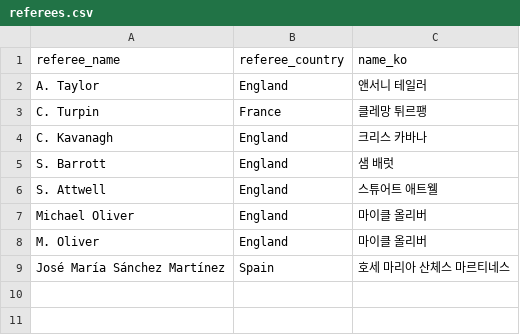
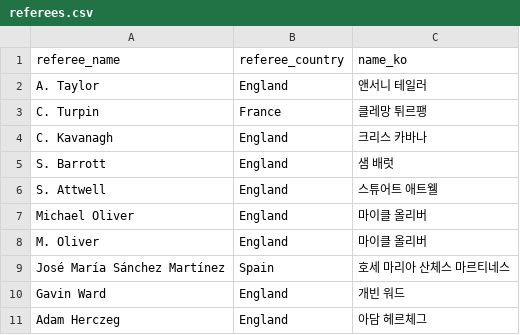
Before and after one commit to bgh1234554/football-obs-backend, a CSV file: src/main/resources/data/referees.csv, drawn as a sheet.

```diff
--- a/src/main/resources/data/referees.csv
+++ b/src/main/resources/data/referees.csv
@@ -9 +9,3 @@ M. Oliver, England, 마이클 올리버
 José María Sánchez Martínez, Spain, 호세 마리아 산체스 마르티네스
+Gavin Ward, England, 개빈 워드
+Adam Herczeg, England, 아담 헤르체그
```
Also changed, not shown: src/main/resources/data/logos.csv, src/main/resources/data/teams.csv, 3 other files.
